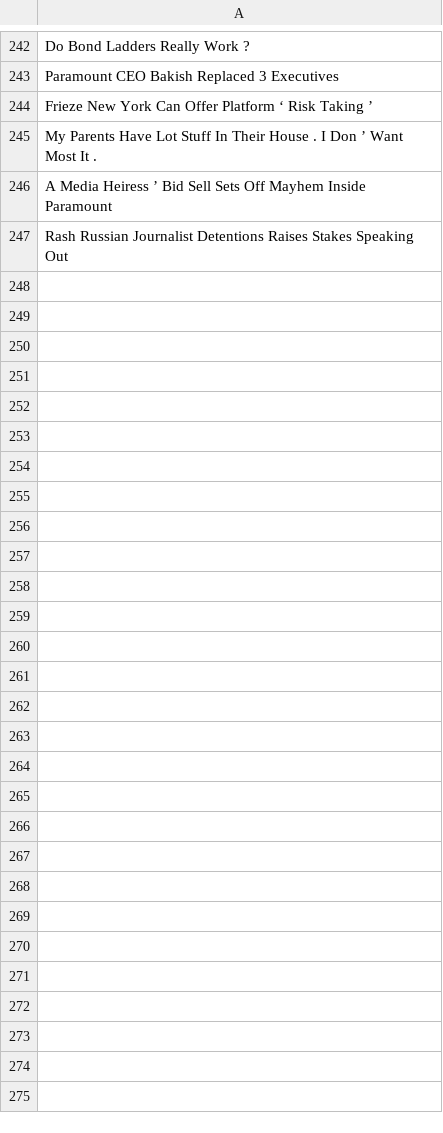
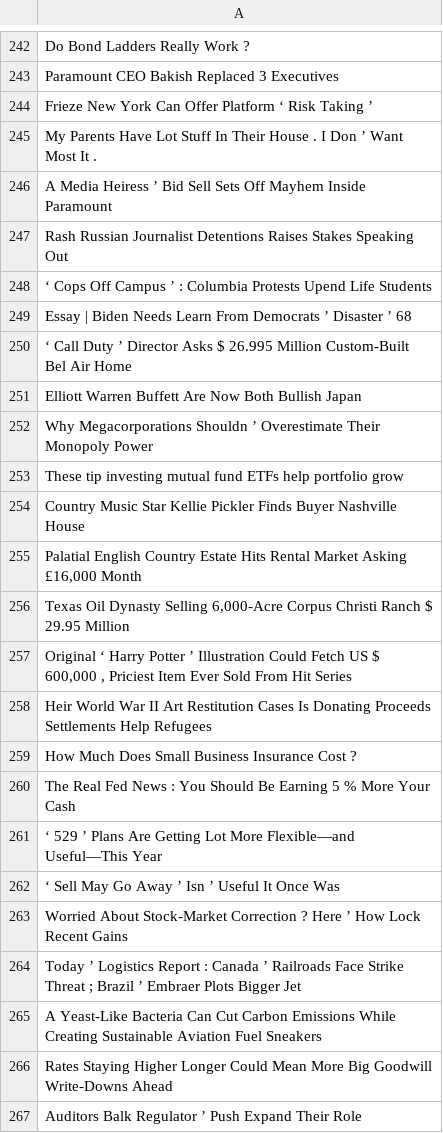
Before and after one commit to Ehimmell/sp500Info, a CSV file: sp500Info/headlinesData/Neutral.csv, drawn as a sheet; only a part is shown, gaps mark what is left out; the diff covers the shown part only.

Commit message:
add dysfunctional model, needs more data

```diff
--- a/sp500Info/headlinesData/Neutral.csv
+++ b/sp500Info/headlinesData/Neutral.csv
@@ -247 +247,21 @@ A Media Heiress ’ Bid Sell Sets Off Mayhem Inside Paramount
 Rash Russian Journalist Detentions Raises Stakes Speaking Out
+‘ Cops Off Campus ’ : Columbia Protests Upend Life Students
+Essay | Biden Needs Learn From Democrats ’ Disaster ’ 68
+‘ Call Duty ’ Director Asks $ 26.995 Million Custom-Built Bel Air Home
+Elliott Warren Buffett Are Now Both Bullish Japan
+Why Megacorporations Shouldn ’ Overestimate Their Monopoly Power
+These tip investing mutual fund ETFs help portfolio grow
+Country Music Star Kellie Pickler Finds Buyer Nashville House
+"Palatial English Country Estate Hits Rental Market Asking £16,000 Month"
+"Texas Oil Dynasty Selling 6,000-Acre Corpus Christi Ranch $ 29.95 Million"
+"Original ‘ Harry Potter ’ Illustration Could Fetch US $ 600,000 , Priciest Item Ever Sold From Hit Series"
+Heir World War II Art Restitution Cases Is Donating Proceeds Settlements Help Refugees
+How Much Does Small Business Insurance Cost ?
+The Real Fed News : You Should Be Earning 5 % More Your Cash
+‘ 529 ’ Plans Are Getting Lot More Flexible—and Useful—This Year
+‘ Sell May Go Away ’ Isn ’ Useful It Once Was
+Worried About Stock-Market Correction ? Here ’ How Lock Recent Gains
+Today ’ Logistics Report : Canada ’ Railroads Face Strike Threat ; Brazil ’ Embraer Plots Bigger Jet
+A Yeast-Like Bacteria Can Cut Carbon Emissions While Creating Sustainable Aviation Fuel Sneakers
+Rates Staying Higher Longer Could Mean More Big Goodwill Write-Downs Ahead
+Auditors Balk Regulator ’ Push Expand Their Role
```
Also changed, not shown: 15 added rows elsewhere in this file, sp500Info/headlinesData/Bad.csv, sp500Info/headlinesData/Good.csv, 4 other files.
